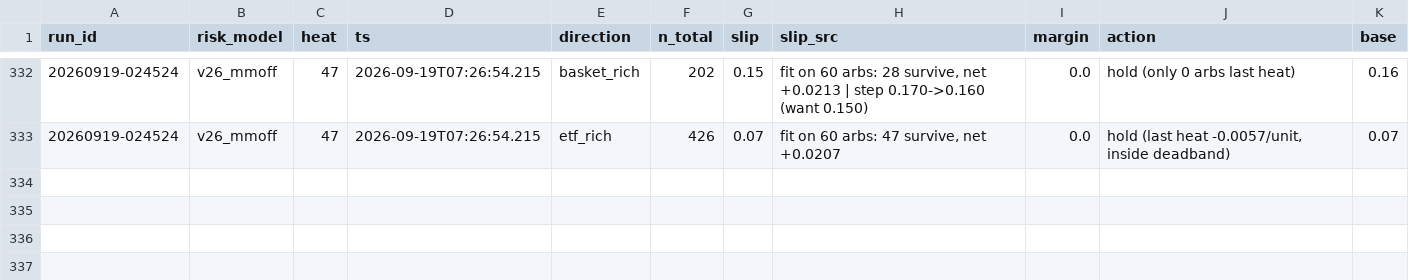
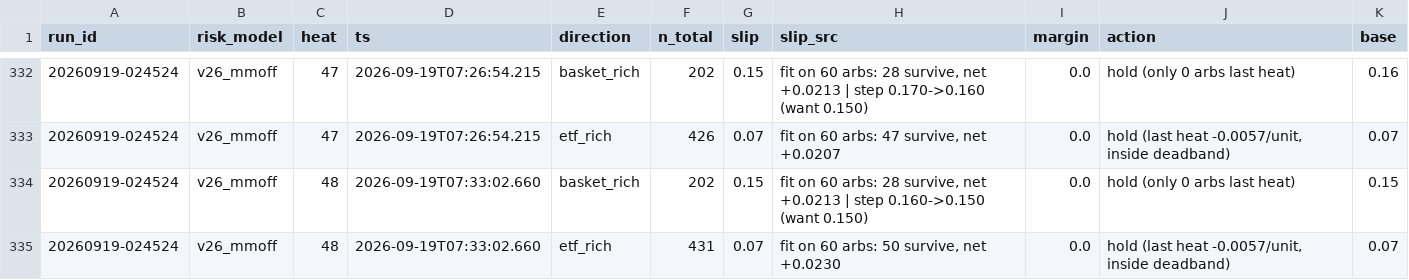
Before and after one commit to oxiwastaken/mscf_comp, a CSV file: ETF/logs/calibration.csv, drawn as a sheet; only a part is shown, gaps mark what is left out.

```diff
--- a/ETF/logs/calibration.csv
+++ b/ETF/logs/calibration.csv
@@ -333 +333,3 @@ run_id,risk_model,heat,ts,direction,n_total,slip,slip_src,margin,action,base
 20260919-024524,v26_mmoff,47,2026-09-19T07:26:54.215,etf_rich,426,0.07,"fit on 60 arbs: 47 survive, net +0.0207",0.0,"hold (last heat -0.0057/unit, inside deadband)",0.07
+20260919-024524,v26_mmoff,48,2026-09-19T07:33:02.660,basket_rich,202,0.15,"fit on 60 arbs: 28 survive, net +0.0213 | step 0.160->0.150 (want 0.150)",0.0,hold (only 0 arbs last heat),0.15
+20260919-024524,v26_mmoff,48,2026-09-19T07:33:02.660,etf_rich,431,0.07,"fit on 60 arbs: 50 survive, net +0.0230",0.0,"hold (last heat -0.0057/unit, inside deadband)",0.07
```
Also changed, not shown: ETF/logs/heats.csv, ETF/logs/mm.csv, 3 other files.
